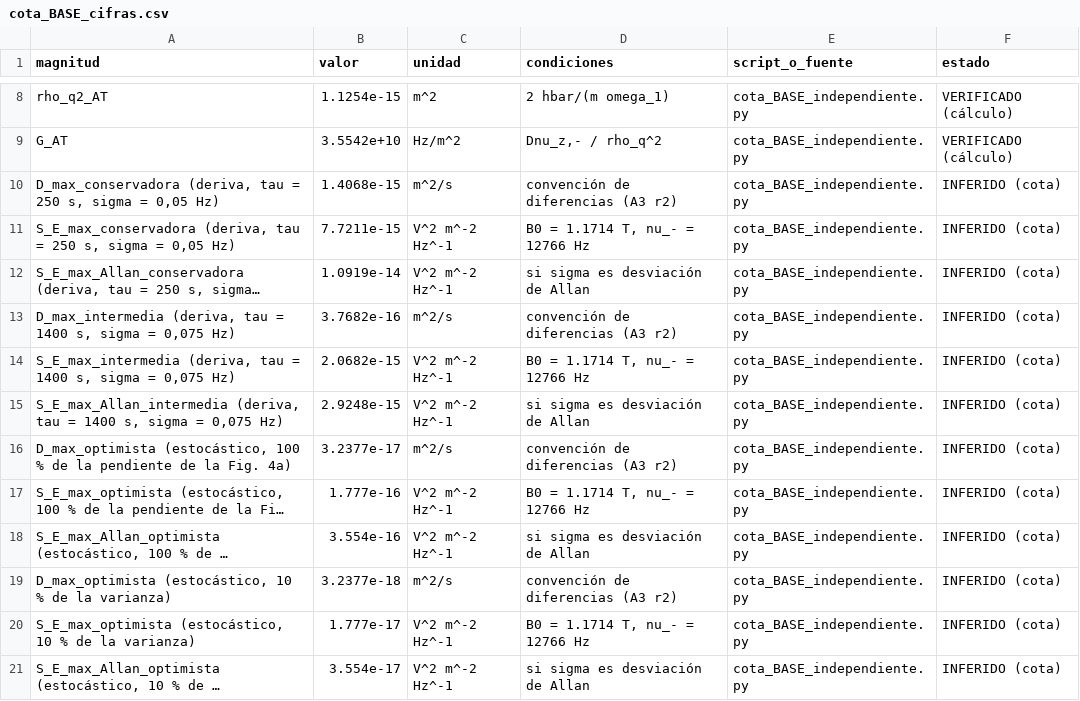
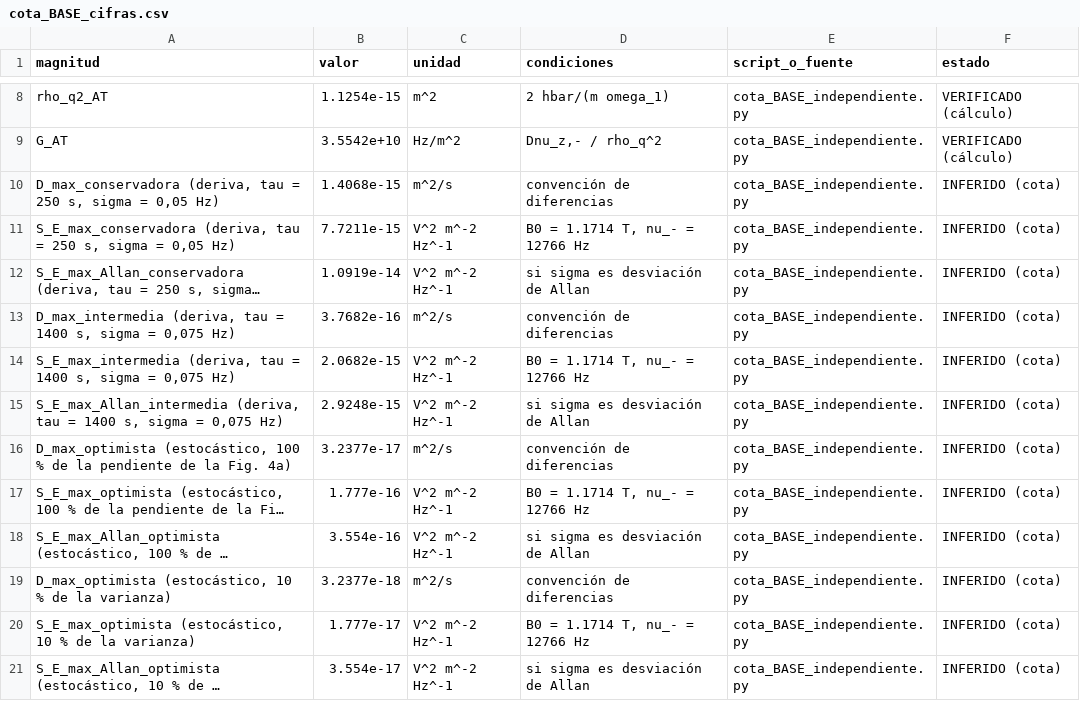
Before and after one commit to JMVP0016/positron-penning-trap-stability, a CSV file: datos_articulo/cota_BASE_cifras.csv, drawn as a sheet; only a part is shown, gaps mark what is left out; long unchanged cells end in …; the diff names each change by its address in the sheet, - before the commit and + after, or states it on an @@ line.

```diff
--- a/datos_articulo/cota_BASE_cifras.csv
+++ b/datos_articulo/cota_BASE_cifras.csv
-D10 (condiciones): convención de diferencias (A3 r2)
+D10 (condiciones): convención de diferencias
-D13 (condiciones): convención de diferencias (A3 r2)
+D13 (condiciones): convención de diferencias
-D16 (condiciones): convención de diferencias (A3 r2)
+D16 (condiciones): convención de diferencias
-D19 (condiciones): convención de diferencias (A3 r2)
+D19 (condiciones): convención de diferencias
```
Also changed, not shown: datos/cifras_canonicas.csv, datos_articulo/i10b_criterio.csv, 42 other files.
